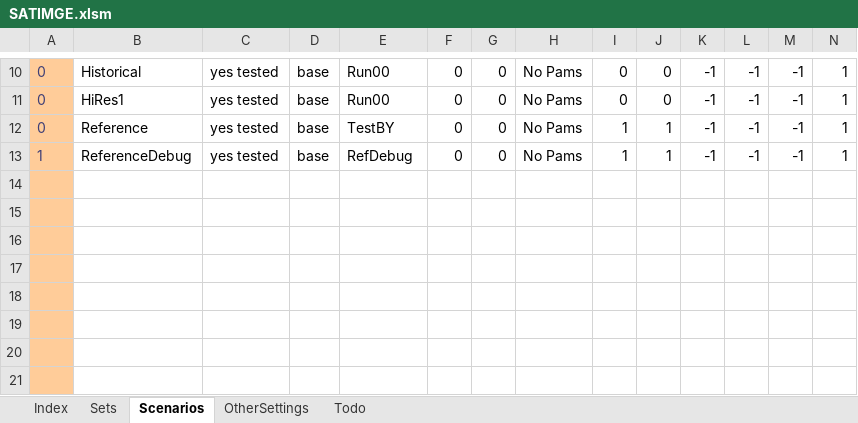
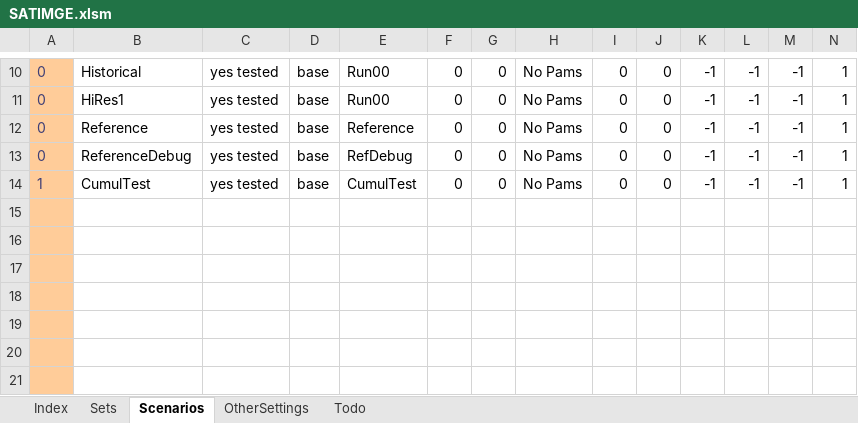
Before and after one commit to brunomerven/SATIMGE_Veda, an Excel workbook: SATIMGE.xlsm, sheet Scenarios, drawn as a sheet; only a part is shown, gaps mark what is left out; values as stored, in another font and other column widths than the file's, no borders; charts and pictures and conditional formats not drawn; removed rows and columns are numbered as before the commit, all else as after; rows hold the shown columns only; the diff names each change by its address in the sheet, - before the commit and + after, or states it on an @@ line.

```diff
--- a/SATIMGE.xlsm (sheet Scenarios)
+++ b/SATIMGE.xlsm (sheet Scenarios)
-E12: TestBY
+E12: Reference
-I12: 1
+I12: 0
-J12: 1
+J12: 0
+row 13: 0 | ReferenceDebug | yes tested | base | RefDebug | 0 | 0 | No Pams | 0 | 0 | -1 | -1 | -1 | 1
-B14: ReferenceDebug
+B14: CumulTest
-E14: RefDebug
+E14: CumulTest
-I14: 1
+I14: 0
-J14: 1
+J14: 0
-row 14: (empty)
```
Also changed, not shown: sheet Sets, 2 other files.
